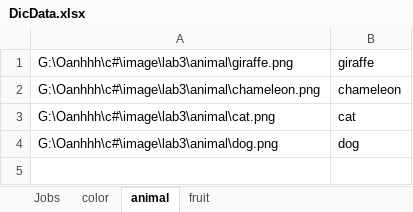
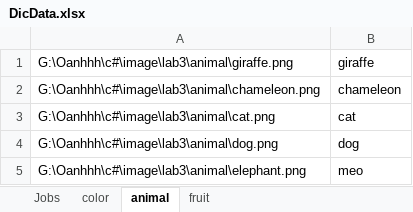
Before and after one commit to HoangOanh0711/Lab3, an Excel workbook: lab3/DicData.xlsx, sheet animal, drawn as a sheet; values as stored, in another font and other column widths than the file's, no borders; the diff names each change by its address in the sheet, - before the commit and + after, or states it on an @@ line.

```diff
--- a/lab3/DicData.xlsx (sheet animal)
+++ b/lab3/DicData.xlsx (sheet animal)
+row 5: G:\Oanhhh\c#\image\lab3\animal\elephant.png | meo
```
Also changed, not shown: sheet Jobs, sheet color, sheet fruit, lab3/Database.xlsx, 25 other files.
